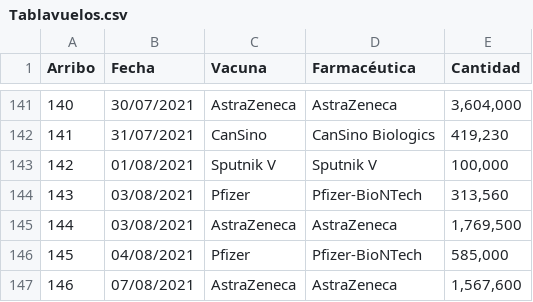
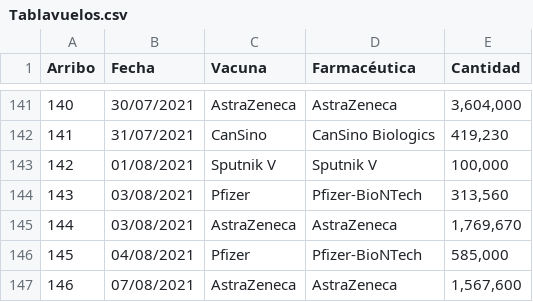
Before and after one commit to fdealbam/Vacunas, a CSV file: Tablavuelos.csv, drawn as a sheet; only a part is shown, gaps mark what is left out.

Commit message:
Update Tablavuelos.csv

```diff
--- a/Tablavuelos.csv
+++ b/Tablavuelos.csv
@@ -144,3 +144,3 @@ Arribo,Fecha,Vacuna,Farmacéutica,Cantidad
 143,03/08/2021,Pfizer,Pfizer-BioNTech,"313,560"
-144,03/08/2021,AstraZeneca,AstraZeneca,"1,769,500"
+144,03/08/2021,AstraZeneca,AstraZeneca,"1,769,670"
 145,04/08/2021,Pfizer,Pfizer-BioNTech,"585,000"
```
